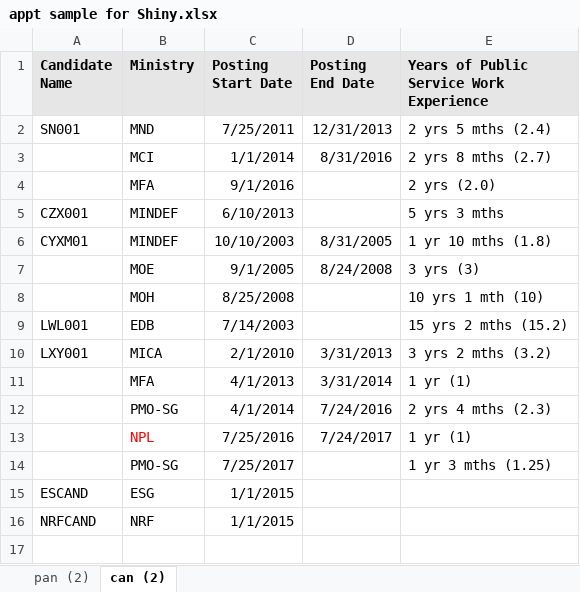
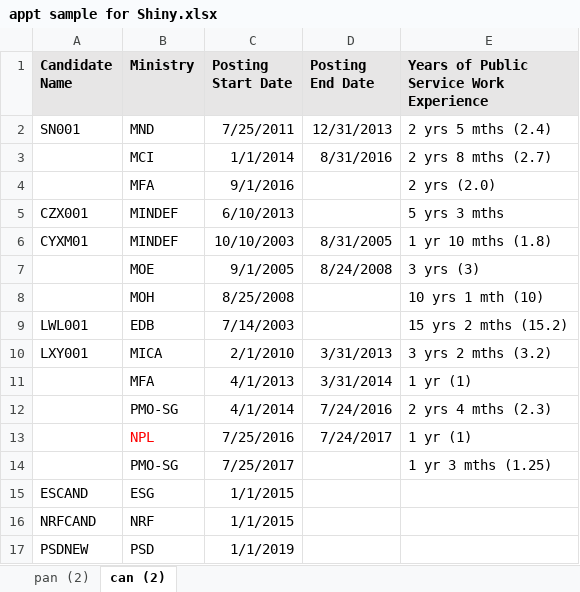
Before and after one commit to hri-github/ldpanelist, an Excel workbook: appt sample for Shiny.xlsx, sheet can (2), drawn as a sheet; values as stored, in another font and other column widths than the file's, no borders; the diff names each change by its address in the sheet, - before the commit and + after, or states it on an @@ line.

```diff
--- a/appt sample for Shiny.xlsx (sheet can (2))
+++ b/appt sample for Shiny.xlsx (sheet can (2))
+row 17: PSDNEW | PSD | 1/1/2019
```
Also changed, not shown: 1 other file.
